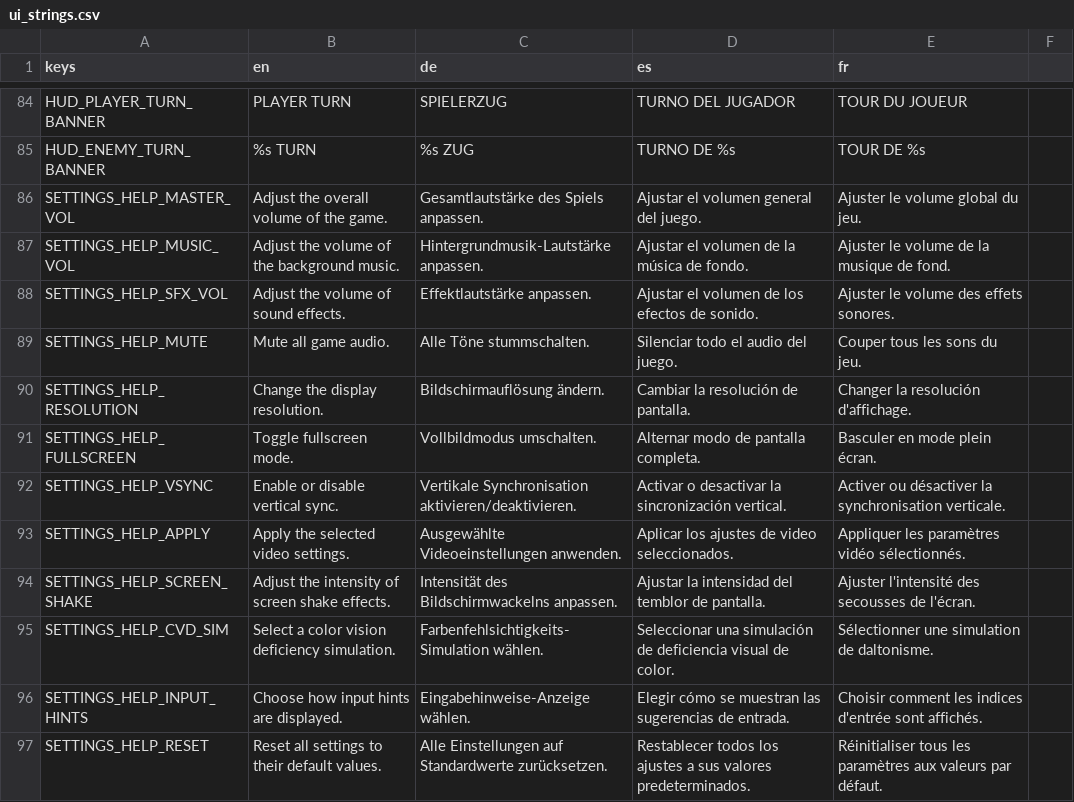
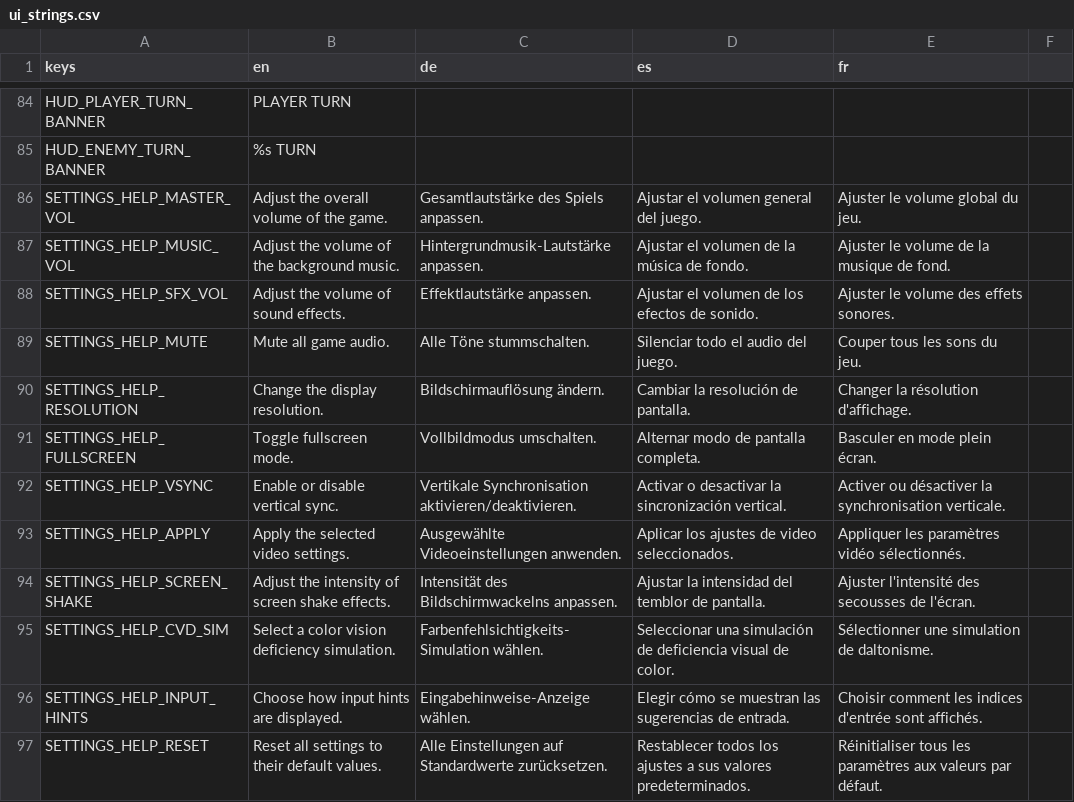
Before and after one commit to niyazmft/emberfall, a CSV file: localization/ui_strings.csv, drawn as a sheet; only a part is shown, gaps mark what is left out; the diff covers the shown part only; the diff names each change by its address in the sheet, - before the commit and + after, or states it on an @@ line.

```diff
--- a/localization/ui_strings.csv
+++ b/localization/ui_strings.csv
-C84 (de): SPIELERZUG
+C84 (de): (empty)
-D84 (es): TURNO DEL JUGADOR
+D84 (es): (empty)
-E84 (fr): TOUR DU JOUEUR
+E84 (fr): (empty)
-C85 (de): %s ZUG
+C85 (de): (empty)
-D85 (es): TURNO DE %s
+D85 (es): (empty)
-E85 (fr): TOUR DE %s
+E85 (fr): (empty)
-E90 (fr): Changer la resolución d'affichage.
+E90 (fr): Changer la résolution d'affichage.
```
Also changed, not shown: 64 edited cells elsewhere in this file, assets/locales/ui_strings.csv, 43 other files.
